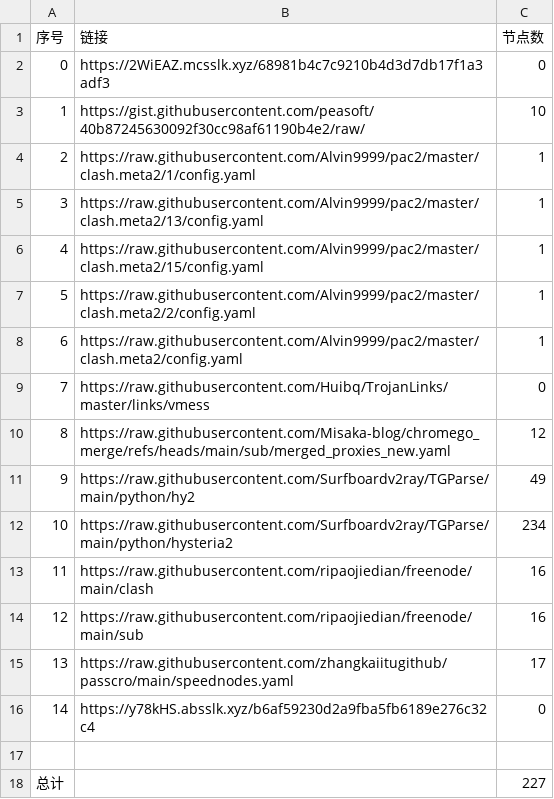
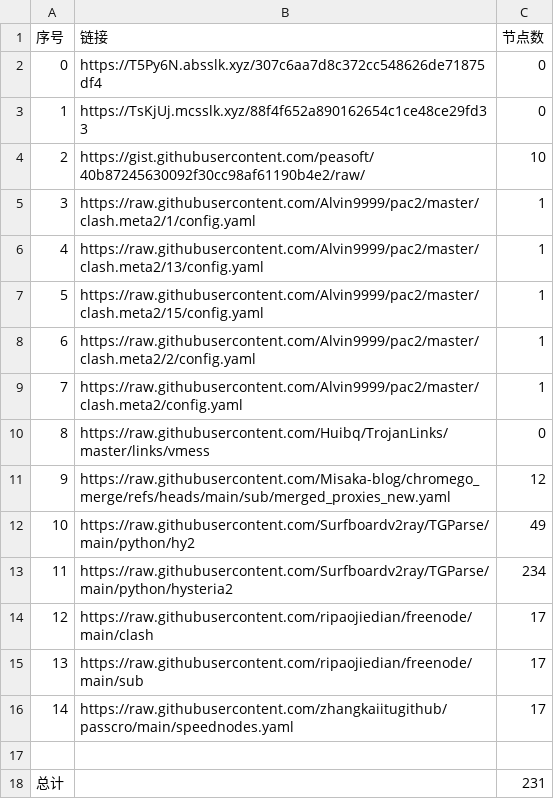
Before and after one commit to sdxinm/NoMoreWalls, a CSV file: list_result.csv, drawn as a sheet; removed rows and columns are numbered as before the commit, all else as after; the diff names each change by its address in the sheet, - before the commit and + after, or states it on an @@ line.

```diff
--- a/list_result.csv
+++ b/list_result.csv
-B2 (链接): https://2WiEAZ.mcsslk.xyz/68981b4c7c9210b4d3d7db17f1a3adf3
+B2 (链接): https://T5Py6N.absslk.xyz/307c6aa7d8c372cc548626de71875df4
+row 3: 1 | https://TsKjUj.mcsslk.xyz/88f4f652a890162654c1ce48ce29fd33 | 0
@@ column A (序号) renumbered between rows 4 and 16 @@
-C14:C15 (节点数): 16
+C14:C15 (节点数): 17
-row 16: 14 | https://y78kHS.absslk.xyz/b6af59230d2a9fba5fb6189e276c32c4 | 0
-C18 (节点数): 227
+C18 (节点数): 231
```
Also changed, not shown: 15 other files.
